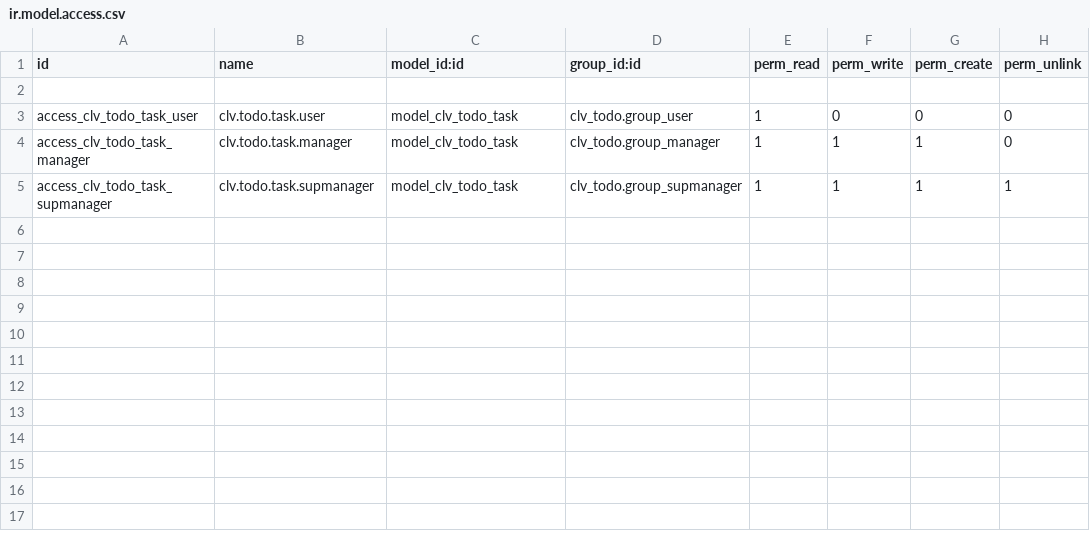
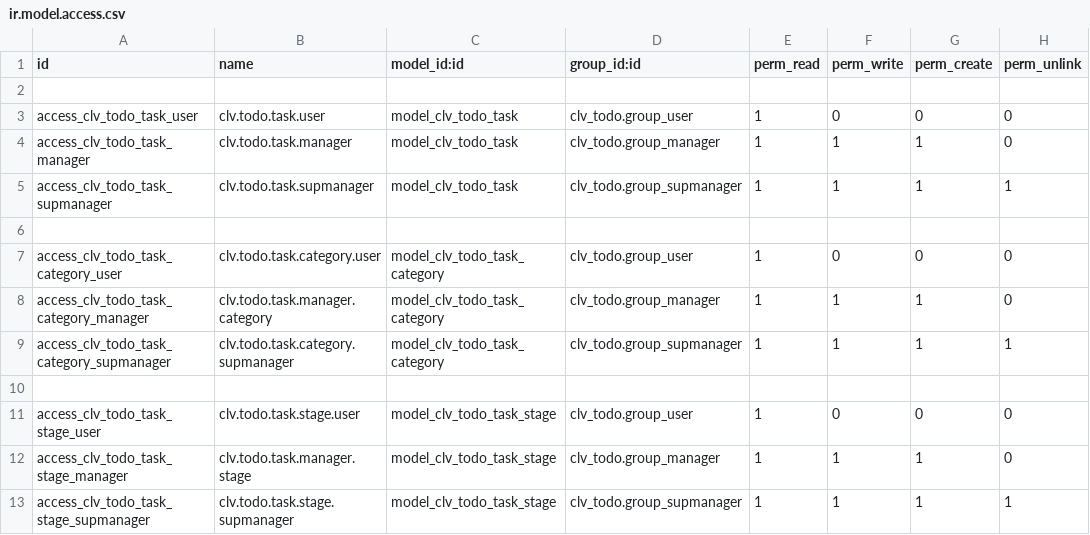
Before and after one commit to CLVsol/clvsol_todo_app, a CSV file: clv_todo/security/ir.model.access.csv, drawn as a sheet; the diff names each change by its address in the sheet, - before the commit and + after, or states it on an @@ line.

Commit message:
[IMP] clv_todo (fixing Ch04)

```diff
--- a/clv_todo/security/ir.model.access.csv
+++ b/clv_todo/security/ir.model.access.csv
+row 6: (empty)
+row 7: access_clv_todo_task_category_user | clv.todo.task.category.user | model_clv_todo_task_category | clv_todo.group_user | 1 | 0 | 0 | 0
+row 8: access_clv_todo_task_category_manager | clv.todo.task.manager.category | model_clv_todo_task_category | clv_todo.group_manager | 1 | 1 | 1 | 0
+row 9: access_clv_todo_task_category_supmanager | clv.todo.task.category.supmanager | model_clv_todo_task_category | clv_todo.group_supmanager | 1 | 1 | 1 | 1
+row 10: (empty)
+row 11: access_clv_todo_task_stage_user | clv.todo.task.stage.user | model_clv_todo_task_stage | clv_todo.group_user | 1 | 0 | 0 | 0
+row 12: access_clv_todo_task_stage_manager | clv.todo.task.manager.stage | model_clv_todo_task_stage | clv_todo.group_manager | 1 | 1 | 1 | 0
+row 13: access_clv_todo_task_stage_supmanager | clv.todo.task.stage.supmanager | model_clv_todo_task_stage | clv_todo.group_supmanager | 1 | 1 | 1 | 1
```
Also changed, not shown: 2 other files.
